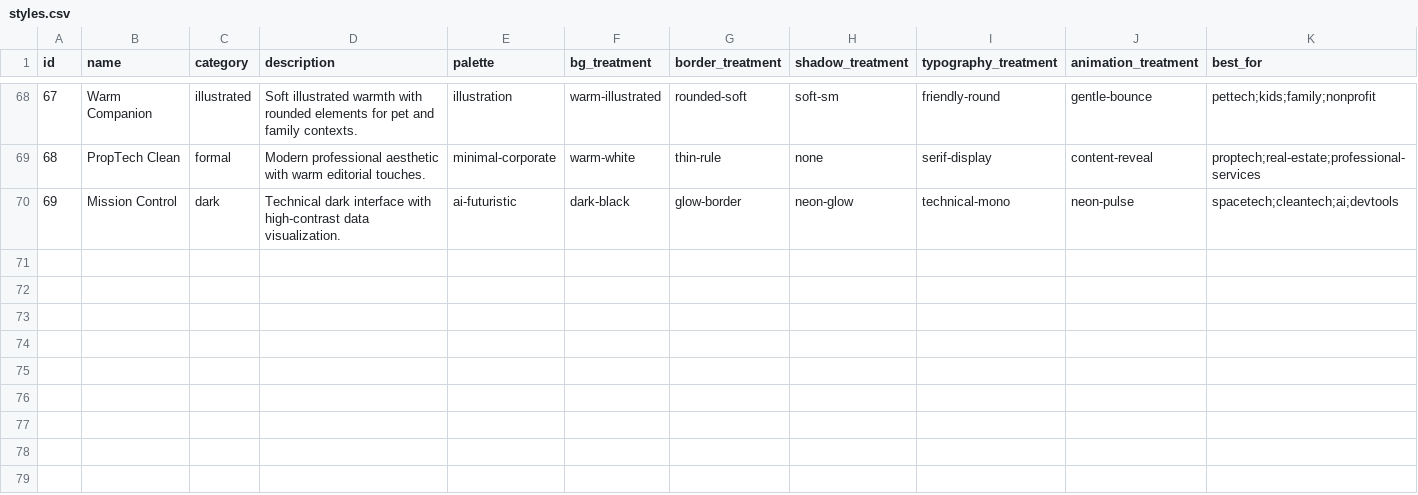
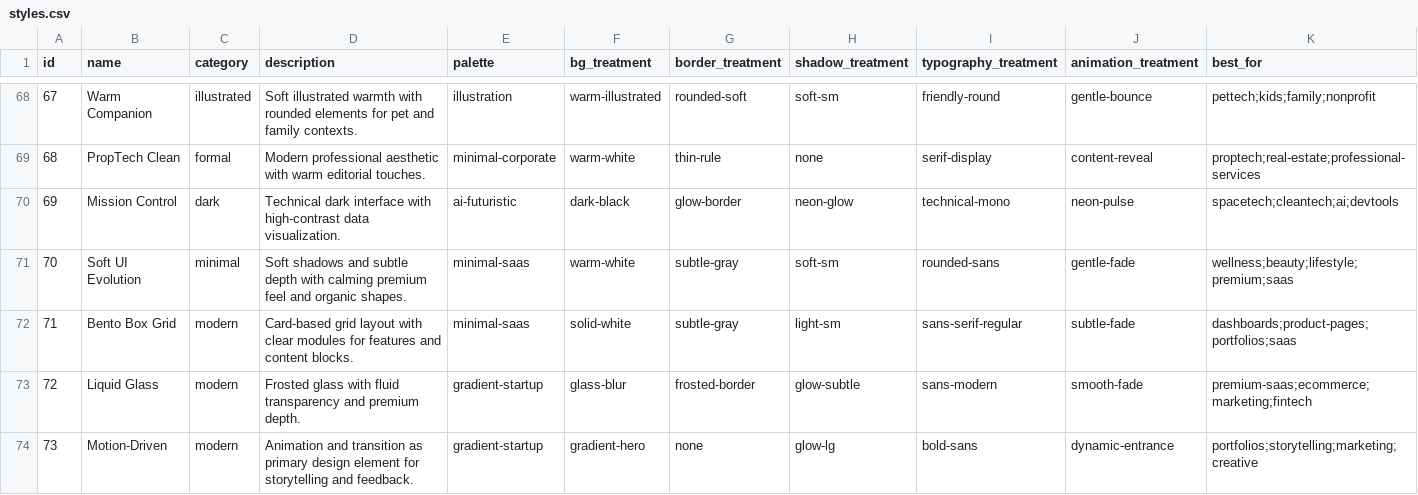
Before and after one commit to mkatogui/universal-design-system, a CSV file: src/data/styles.csv, drawn as a sheet; only a part is shown, gaps mark what is left out; rows hold the shown columns only; the diff names each change by its address in the sheet, - before the commit and + after, or states it on an @@ line.

```diff
--- a/src/data/styles.csv
+++ b/src/data/styles.csv
+row 71: 70 | Soft UI Evolution | minimal | Soft shadows and subtle depth with calming premium feel and organic shapes. | minimal-saas | warm-white | subtle-gray | soft-sm | rounded-sans | gentle-fade | wellness;beauty;lifestyle;premium;saas
+row 72: 71 | Bento Box Grid | modern | Card-based grid layout with clear modules for features and content blocks. | minimal-saas | solid-white | subtle-gray | light-sm | sans-serif-regular | subtle-fade | dashboards;product-pages;portfolios;saas
+row 73: 72 | Liquid Glass | modern | Frosted glass with fluid transparency and premium depth. | gradient-startup | glass-blur | frosted-border | glow-subtle | sans-modern | smooth-fade | premium-saas;ecommerce;marketing;fintech
+row 74: 73 | Motion-Driven | modern | Animation and transition as primary design element for storytelling and feedback. | gradient-startup | gradient-hero | none | glow-lg | bold-sans | dynamic-entrance | portfolios;storytelling;marketing;creative
```
Also changed, not shown: src/data/components.csv, src/data/products.csv, 43 other files.
